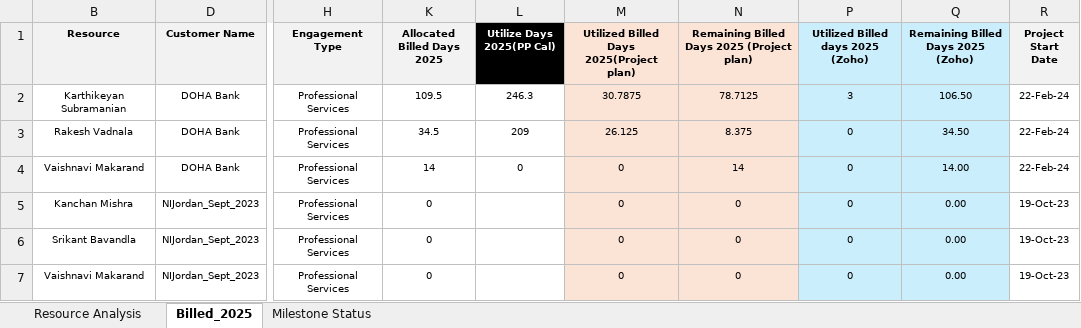
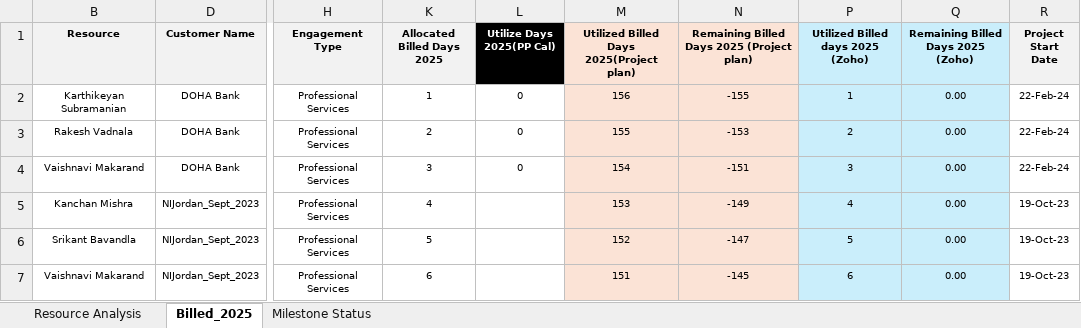
Before and after one commit to viitasus/IAM-Dashboard, an Excel workbook: static/uploads/Resource_Billing_Splitup_11.04.2025.xlsx, sheet Billed_2025, drawn as a sheet; only a part is shown, gaps mark what is left out; values as stored, in another font and other column widths than the file's, no borders; the diff covers the shown part only; the diff names each change by its address in the sheet, - before the commit and + after, or states it on an @@ line.

```diff
--- a/static/uploads/Resource_Billing_Splitup_11.04.2025.xlsx (sheet Billed_2025)
+++ b/static/uploads/Resource_Billing_Splitup_11.04.2025.xlsx (sheet Billed_2025)
-K2 (Allocated Billed Days 2025): 109.5
+K2 (Allocated Billed Days 2025): 1
-L2 (Utilize Days 2025(PP Cal)): 246.3
+L2 (Utilize Days 2025(PP Cal)): 0
-M2: 30.7875
+M2: 156
-N2: 78.7125
+N2: -155
-P2 (Utilized Billed days 2025 (Zoho)): 3
+P2 (Utilized Billed days 2025 (Zoho)): 1
-Q2: 106.50
+Q2: 0.00
-K3 (Allocated Billed Days 2025): 34.5
+K3 (Allocated Billed Days 2025): 2
-L3 (Utilize Days 2025(PP Cal)): 209
+L3 (Utilize Days 2025(PP Cal)): 0
-M3: 26.125
+M3: 155
-N3: 8.375
+N3: -153
-P3 (Utilized Billed days 2025 (Zoho)): 0
+P3 (Utilized Billed days 2025 (Zoho)): 2
-Q3: 34.50
+Q3: 0.00
-K4 (Allocated Billed Days 2025): 14
+K4 (Allocated Billed Days 2025): 3
-M4: 0
+M4: 154
-N4: 14
+N4: -151
-P4 (Utilized Billed days 2025 (Zoho)): 0
+P4 (Utilized Billed days 2025 (Zoho)): 3
-Q4: 14.00
+Q4: 0.00
-K5 (Allocated Billed Days 2025): 0
+K5 (Allocated Billed Days 2025): 4
-M5: 0
+M5: 153
-N5: 0
+N5: -149
-P5 (Utilized Billed days 2025 (Zoho)): 0
+P5 (Utilized Billed days 2025 (Zoho)): 4
-K6 (Allocated Billed Days 2025): 0
+K6 (Allocated Billed Days 2025): 5
-M6: 0
+M6: 152
-N6: 0
+N6: -147
-P6 (Utilized Billed days 2025 (Zoho)): 0
+P6 (Utilized Billed days 2025 (Zoho)): 5
-K7 (Allocated Billed Days 2025): 0
+K7 (Allocated Billed Days 2025): 6
-M7: 0
+M7: 151
-N7: 0
+N7: -145
-P7 (Utilized Billed days 2025 (Zoho)): 0
+P7 (Utilized Billed days 2025 (Zoho)): 6
```
Also changed, not shown: 672 edited cells elsewhere in this sheet, 7 other files.
